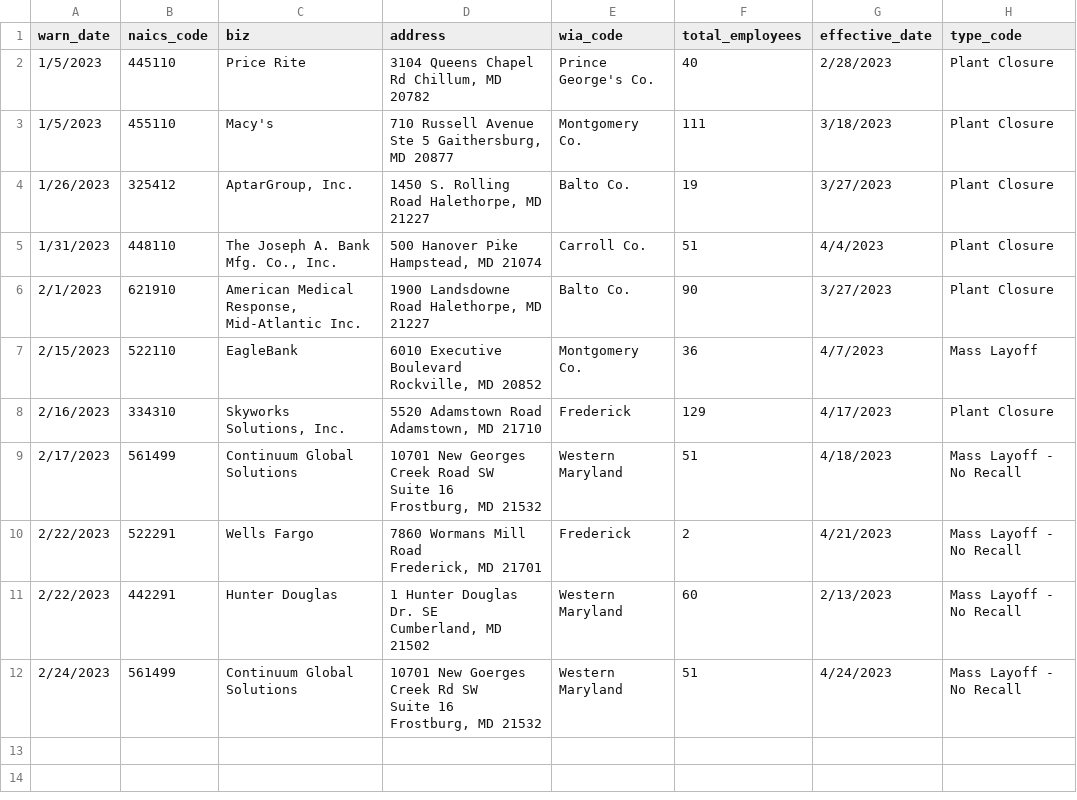
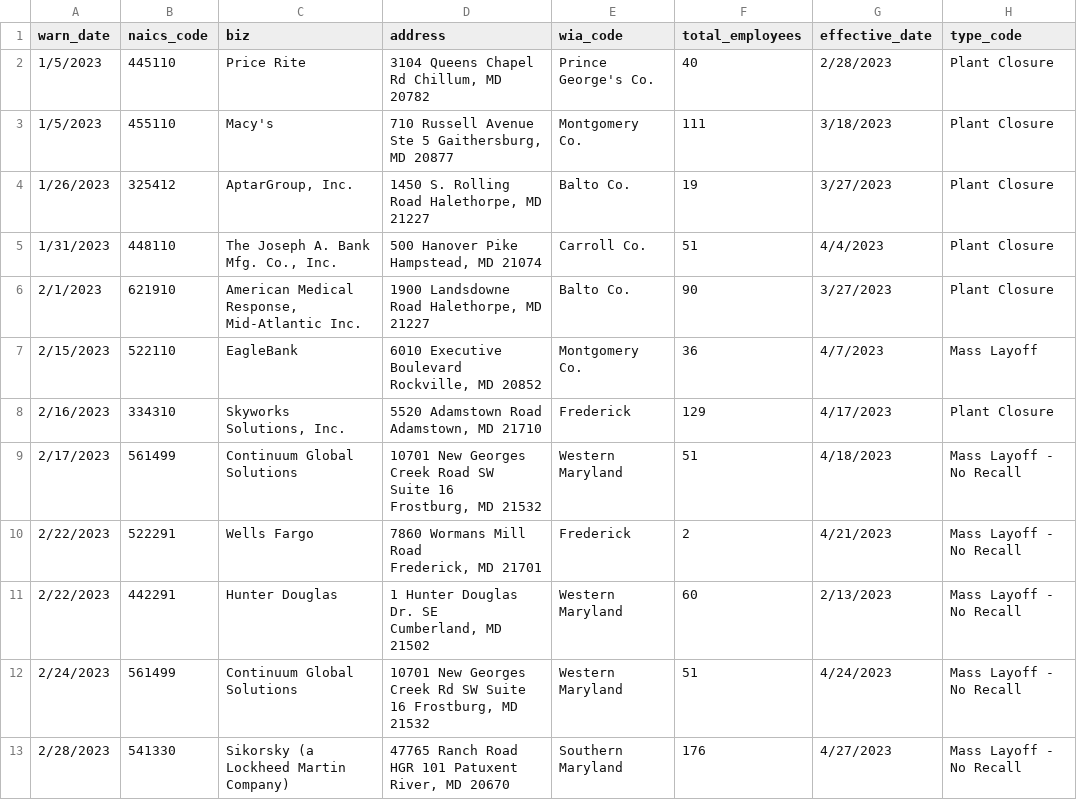
Before and after one commit to anesta95/my-first-github-scraper, a CSV file: warn-data.csv, drawn as a sheet.

```diff
--- a/warn-data.csv
+++ b/warn-data.csv
@@ -19,7 +19,3 @@ Cumberland, MD 21502",Western Maryland,60,2/13/2023,"Mass Layoff -
 No Recall"
-2/24/2023,561499,"Continuum Global
-Solutions","10701 New Goerges
-Creek Rd SW
-Suite 16
-Frostburg, MD 21532",Western Maryland,51,4/24/2023,"Mass Layoff -
-No Recall"
+2/24/2023,561499,Continuum Global  Solutions,"10701 New Georges Creek Rd SW Suite 16 Frostburg, MD 21532",Western Maryland,51,4/24/2023,Mass Layoff - No Recall
+2/28/2023,541330,Sikorsky (a Lockheed Martin Company),"47765 Ranch Road HGR 101 Patuxent River, MD 20670",Southern Maryland,176,4/27/2023,Mass Layoff - No Recall
```
